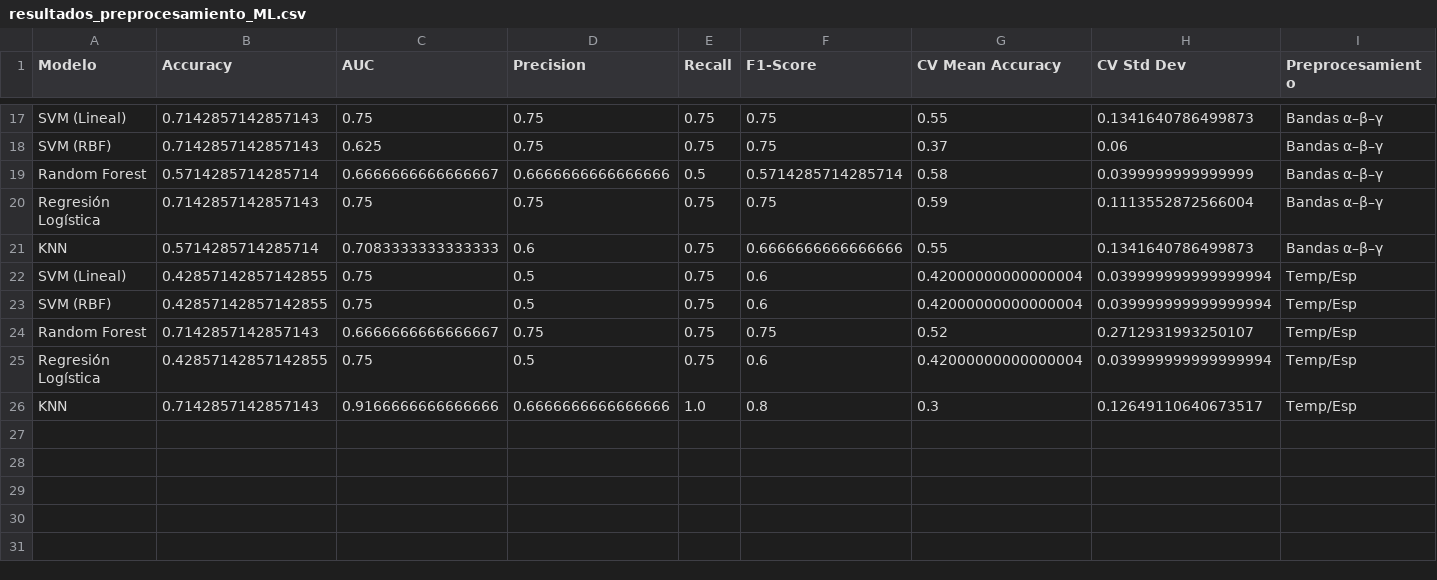
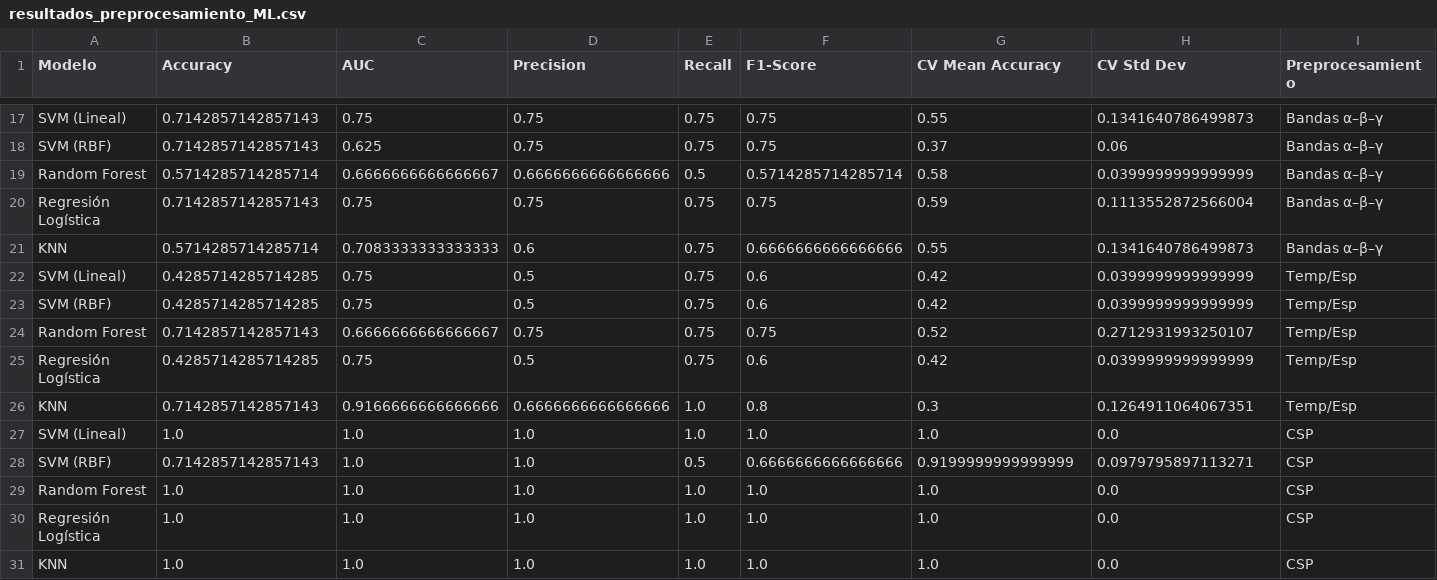
Before and after one commit to mrturizo/ClasificacionEEG_Parkinson, a CSV file: resultados_preprocesamiento_ML.csv, drawn as a sheet; only a part is shown, gaps mark what is left out.

Commit message:
Added new preprocessing results

```diff
--- a/resultados_preprocesamiento_ML.csv
+++ b/resultados_preprocesamiento_ML.csv
@@ -21,6 +21,11 @@ Regresión Logística,0.7142857142857143,0.75,0.75,0.75,0.75,0.59,0.111355287256
 KNN,0.5714285714285714,0.7083333333333333,0.6,0.75,0.6666666666666666,0.55,0.1341640786499873,Bandas α–β–γ
-SVM (Lineal),0.42857142857142855,0.75,0.5,0.75,0.6,0.42000000000000004,0.039999999999999994,Temp/Esp
-SVM (RBF),0.42857142857142855,0.75,0.5,0.75,0.6,0.42000000000000004,0.039999999999999994,Temp/Esp
+SVM (Lineal),0.4285714285714285,0.75,0.5,0.75,0.6,0.42,0.0399999999999999,Temp/Esp
+SVM (RBF),0.4285714285714285,0.75,0.5,0.75,0.6,0.42,0.0399999999999999,Temp/Esp
 Random Forest,0.7142857142857143,0.6666666666666667,0.75,0.75,0.75,0.52,0.2712931993250107,Temp/Esp
-Regresión Logística,0.42857142857142855,0.75,0.5,0.75,0.6,0.42000000000000004,0.039999999999999994,Temp/Esp
-KNN,0.7142857142857143,0.9166666666666666,0.6666666666666666,1.0,0.8,0.3,0.12649110640673517,Temp/Esp
+Regresión Logística,0.4285714285714285,0.75,0.5,0.75,0.6,0.42,0.0399999999999999,Temp/Esp
+KNN,0.7142857142857143,0.9166666666666666,0.6666666666666666,1.0,0.8,0.3,0.1264911064067351,Temp/Esp
+SVM (Lineal),1.0,1.0,1.0,1.0,1.0,1.0,0.0,CSP
+SVM (RBF),0.7142857142857143,1.0,1.0,0.5,0.6666666666666666,0.9199999999999999,0.0979795897113271,CSP
+Random Forest,1.0,1.0,1.0,1.0,1.0,1.0,0.0,CSP
+Regresión Logística,1.0,1.0,1.0,1.0,1.0,1.0,0.0,CSP
+KNN,1.0,1.0,1.0,1.0,1.0,1.0,0.0,CSP
```
